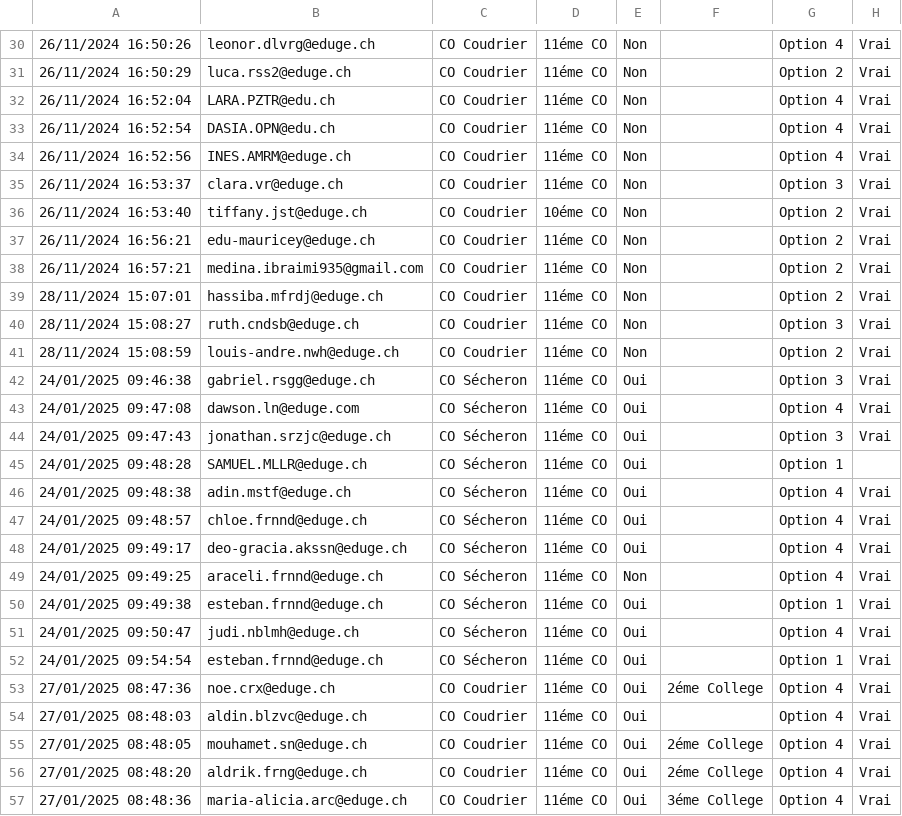
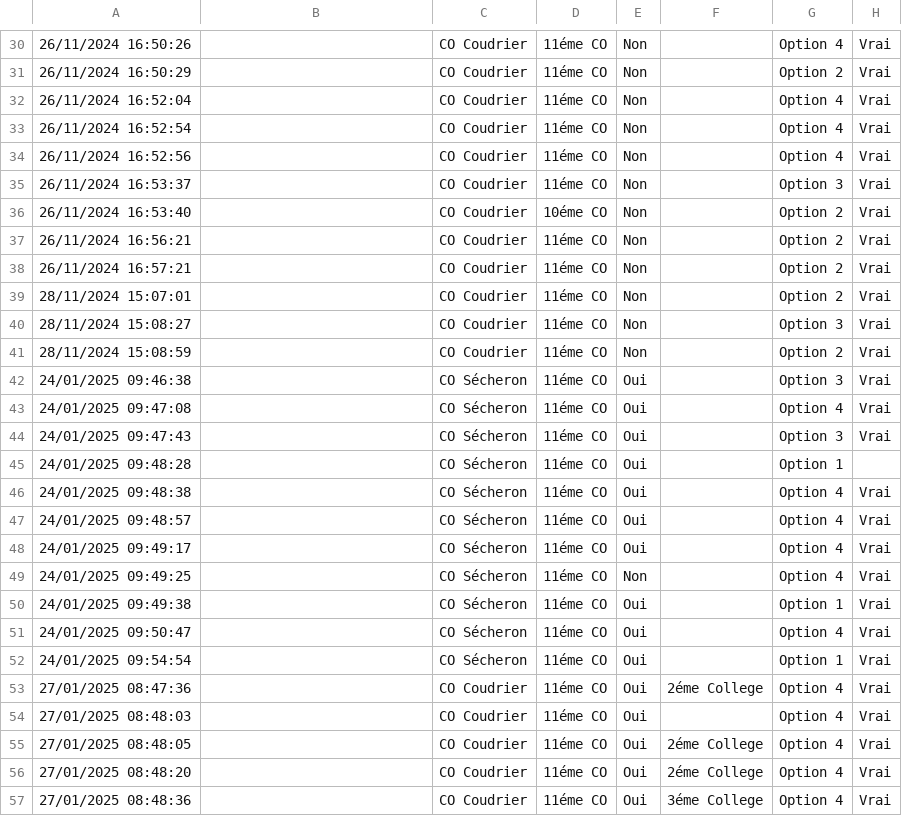
Before and after one commit to apicco/conceptions_intuitives, a CSV file: Les_conceptions_intuitives_sur_la_matiere-Reponses_au_formulaire.csv, drawn as a sheet; only a part is shown, gaps mark what is left out; the diff covers the shown part only; the diff names each change by its address in the sheet, - before the commit and + after, or states it on an @@ line.

```diff
--- a/Les_conceptions_intuitives_sur_la_matiere-Reponses_au_formulaire.csv
+++ b/Les_conceptions_intuitives_sur_la_matiere-Reponses_au_formulaire.csv
-B30: leonor.dlvrg@eduge.ch
+B30: (empty)
-B31: luca.rss2@eduge.ch
+B31: (empty)
-B32: LARA.PZTR@edu.ch
+B32: (empty)
-B33: DASIA.OPN@edu.ch
+B33: (empty)
-B34: INES.AMRM@eduge.ch
+B34: (empty)
-B35: clara.vr@eduge.ch
+B35: (empty)
-B36: tiffany.jst@eduge.ch
+B36: (empty)
-B37: edu-mauricey@eduge.ch
+B37: (empty)
-B38: medina.ibraimi935@gmail.com
+B38: (empty)
-B39: hassiba.mfrdj@eduge.ch
+B39: (empty)
-B40: ruth.cndsb@eduge.ch
+B40: (empty)
-B41: louis-andre.nwh@eduge.ch
+B41: (empty)
-B42: gabriel.rsgg@eduge.ch
+B42: (empty)
-B43: dawson.ln@eduge.com
+B43: (empty)
-B44: jonathan.srzjc@eduge.ch
+B44: (empty)
-B45: SAMUEL.MLLR@eduge.ch
+B45: (empty)
-B46: adin.mstf@eduge.ch
+B46: (empty)
-B47: chloe.frnnd@eduge.ch
+B47: (empty)
-B48: deo-gracia.akssn@eduge.ch
+B48: (empty)
-B49: araceli.frnnd@eduge.ch
+B49: (empty)
-B50: esteban.frnnd@eduge.ch
+B50: (empty)
-B51: judi.nblmh@eduge.ch
+B51: (empty)
-B52: esteban.frnnd@eduge.ch
+B52: (empty)
-B53: noe.crx@eduge.ch
+B53: (empty)
-B54: aldin.blzvc@eduge.ch
+B54: (empty)
-B55: mouhamet.sn@eduge.ch
+B55: (empty)
-B56: aldrik.frng@eduge.ch
+B56: (empty)
-B57: maria-alicia.arc@eduge.ch
+B57: (empty)
```
Also changed, not shown: 112 edited cells elsewhere in this file.
